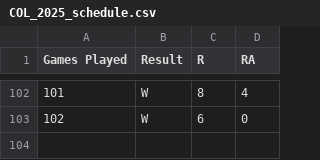
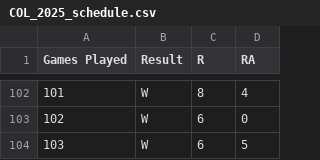
Before and after one commit to ajgafford/rockies-loss-tracker, a CSV file: Data/Raw/COL_2025_schedule.csv, drawn as a sheet; only a part is shown, gaps mark what is left out; the diff names each change by its address in the sheet, - before the commit and + after, or states it on an @@ line.

```diff
--- a/Data/Raw/COL_2025_schedule.csv
+++ b/Data/Raw/COL_2025_schedule.csv
+row 104: 103 | W | 6 | 5
```
Also changed, not shown: Data/Processed/losers.csv.
